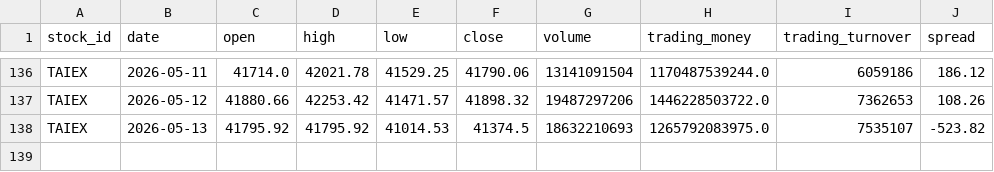
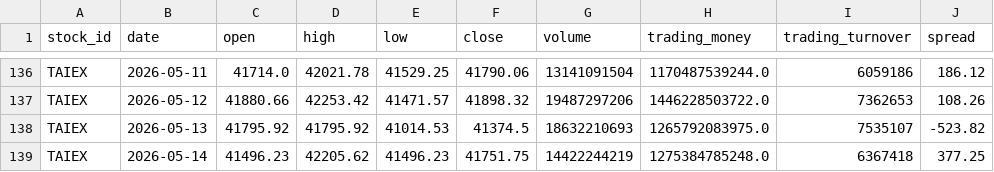
Before and after one commit to jjen0206/stock-screener, a CSV file: data/twse_snapshot/taiex.csv, drawn as a sheet; only a part is shown, gaps mark what is left out; the diff names each change by its address in the sheet, - before the commit and + after, or states it on an @@ line.

```diff
--- a/data/twse_snapshot/taiex.csv
+++ b/data/twse_snapshot/taiex.csv
+row 139: TAIEX | 2026-05-14 | 41496.23 | 42205.62 | 41496.23 | 41751.75 | 14422244219 | 1275384785248.0 | 6367418 | 377.25
```
Also changed, not shown: data/twse_snapshot/analyst_targets.csv, data/twse_snapshot/financials_quarterly.csv, 3 other files.
